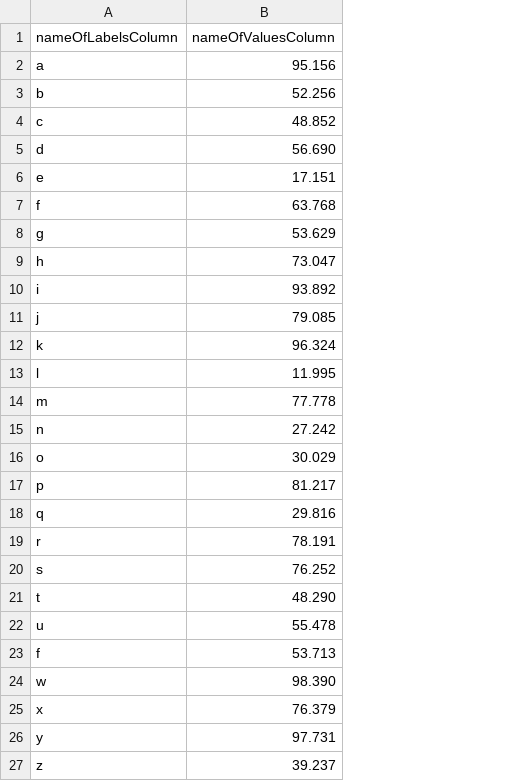
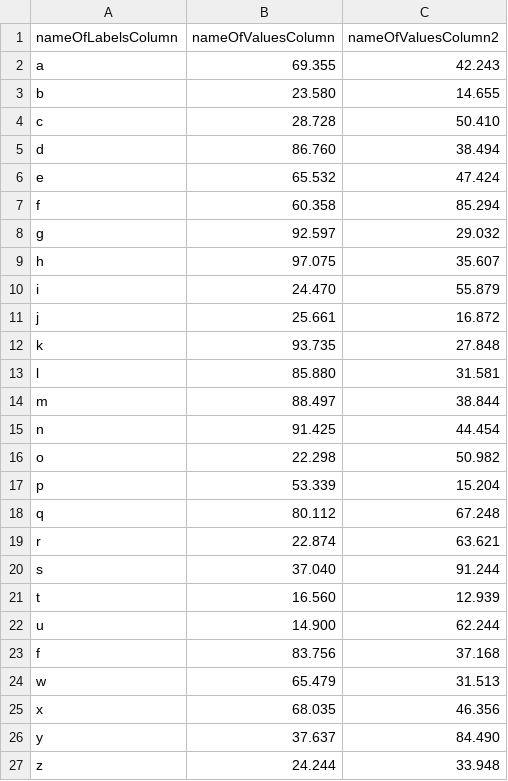
Before and after one commit to derDere/ExampleData, a CSV file: stringToDataUrl.csv, drawn as a sheet; the diff names each change by its address in the sheet, - before the commit and + after, or states it on an @@ line.

Commit message:
Update stringToDataUrl.csv

```diff
--- a/stringToDataUrl.csv
+++ b/stringToDataUrl.csv
+column C (nameOfValuesColumn2), rows 2-27: 42.243 | 14.655 | 50.410 | 38.494 | 47.424 | 85.294 | 29.032 | 35.607 | 55.879 | 16.872 | 27.848 | 31.581 | 38.844 | 44.454 | 50.982 | 15.204 | 67.248 | 63.621 | 91.244 | 12.939 | 62.244 | 37.168 | 31.513 | 46.356 | 84.490 | 33.948
-B2 (nameOfValuesColumn): 95.156
+B2 (nameOfValuesColumn): 69.355
-B3 (nameOfValuesColumn): 52.256
+B3 (nameOfValuesColumn): 23.580
-B4 (nameOfValuesColumn): 48.852
+B4 (nameOfValuesColumn): 28.728
-B5 (nameOfValuesColumn): 56.690
+B5 (nameOfValuesColumn): 86.760
-B6 (nameOfValuesColumn): 17.151
+B6 (nameOfValuesColumn): 65.532
-B7 (nameOfValuesColumn): 63.768
+B7 (nameOfValuesColumn): 60.358
-B8 (nameOfValuesColumn): 53.629
+B8 (nameOfValuesColumn): 92.597
-B9 (nameOfValuesColumn): 73.047
+B9 (nameOfValuesColumn): 97.075
-B10 (nameOfValuesColumn): 93.892
+B10 (nameOfValuesColumn): 24.470
-B11 (nameOfValuesColumn): 79.085
+B11 (nameOfValuesColumn): 25.661
-B12 (nameOfValuesColumn): 96.324
+B12 (nameOfValuesColumn): 93.735
-B13 (nameOfValuesColumn): 11.995
+B13 (nameOfValuesColumn): 85.880
-B14 (nameOfValuesColumn): 77.778
+B14 (nameOfValuesColumn): 88.497
-B15 (nameOfValuesColumn): 27.242
+B15 (nameOfValuesColumn): 91.425
-B16 (nameOfValuesColumn): 30.029
+B16 (nameOfValuesColumn): 22.298
-B17 (nameOfValuesColumn): 81.217
+B17 (nameOfValuesColumn): 53.339
-B18 (nameOfValuesColumn): 29.816
+B18 (nameOfValuesColumn): 80.112
-B19 (nameOfValuesColumn): 78.191
+B19 (nameOfValuesColumn): 22.874
-B20 (nameOfValuesColumn): 76.252
+B20 (nameOfValuesColumn): 37.040
-B21 (nameOfValuesColumn): 48.290
+B21 (nameOfValuesColumn): 16.560
-B22 (nameOfValuesColumn): 55.478
+B22 (nameOfValuesColumn): 14.900
-B23 (nameOfValuesColumn): 53.713
+B23 (nameOfValuesColumn): 83.756
-B24 (nameOfValuesColumn): 98.390
+B24 (nameOfValuesColumn): 65.479
-B25 (nameOfValuesColumn): 76.379
+B25 (nameOfValuesColumn): 68.035
-B26 (nameOfValuesColumn): 97.731
+B26 (nameOfValuesColumn): 37.637
-B27 (nameOfValuesColumn): 39.237
+B27 (nameOfValuesColumn): 24.244
```
